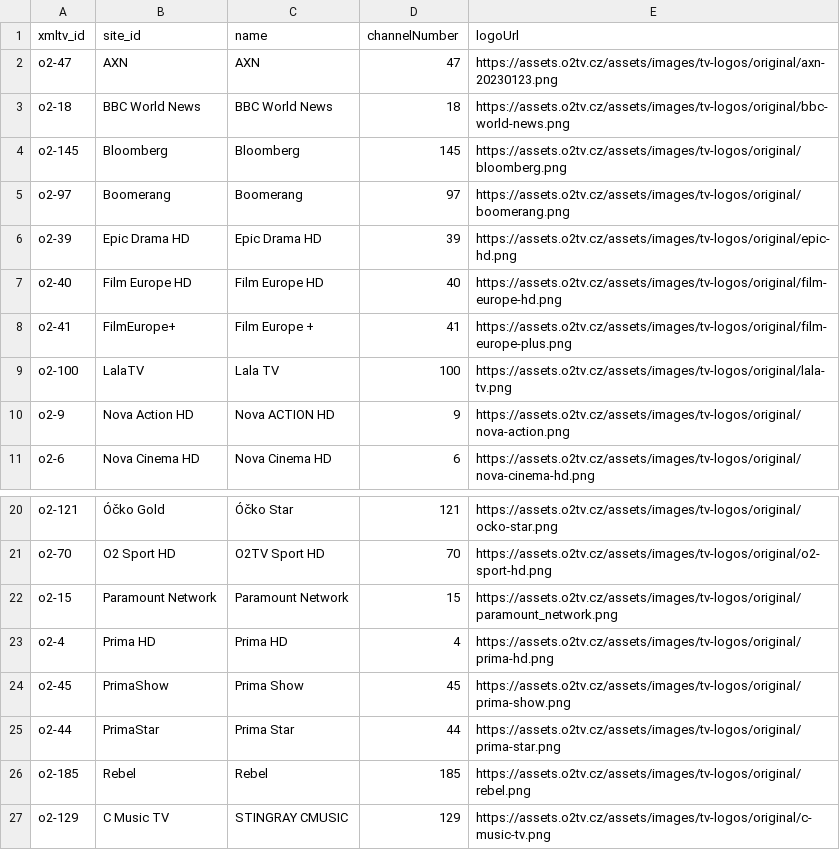
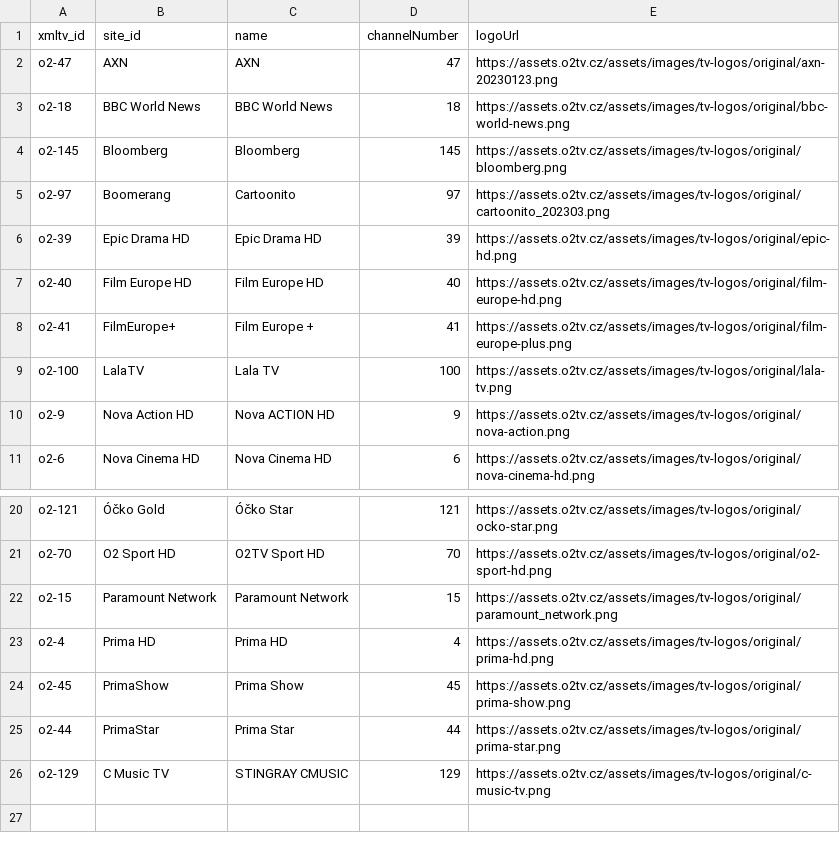
Before and after one commit to milankomaj/data, a CSV file: epg-grabber/csv/r-o2.csv, drawn as a sheet; only a part is shown, gaps mark what is left out.

```diff
--- a/epg-grabber/csv/r-o2.csv
+++ b/epg-grabber/csv/r-o2.csv
@@ -4,3 +4,3 @@ o2-18,BBC World News,BBC World News,18,https://assets.o2tv.cz/assets/images/tv-l
 o2-145,Bloomberg,Bloomberg,145,https://assets.o2tv.cz/assets/images/tv-logos/original/bloomberg.png
-o2-97,Boomerang,Boomerang,97,https://assets.o2tv.cz/assets/images/tv-logos/original/boomerang.png
+o2-97,Boomerang,Cartoonito,97,https://assets.o2tv.cz/assets/images/tv-logos/original/cartoonito_202303.png
 o2-39,Epic Drama HD,Epic Drama HD,39,https://assets.o2tv.cz/assets/images/tv-logos/original/epic-hd.png
@@ -25,3 +25,2 @@ o2-45,PrimaShow,Prima Show,45,https://assets.o2tv.cz/assets/images/tv-logos/orig
 o2-44,PrimaStar,Prima Star,44,https://assets.o2tv.cz/assets/images/tv-logos/original/prima-star.png
-o2-185,Rebel,Rebel,185,https://assets.o2tv.cz/assets/images/tv-logos/original/rebel.png
 o2-129,C Music TV,STINGRAY CMUSIC,129,https://assets.o2tv.cz/assets/images/tv-logos/original/c-music-tv.png
```
Also changed, not shown: epg-grabber/csv/skylink_balicky.csv, 3 other files.
